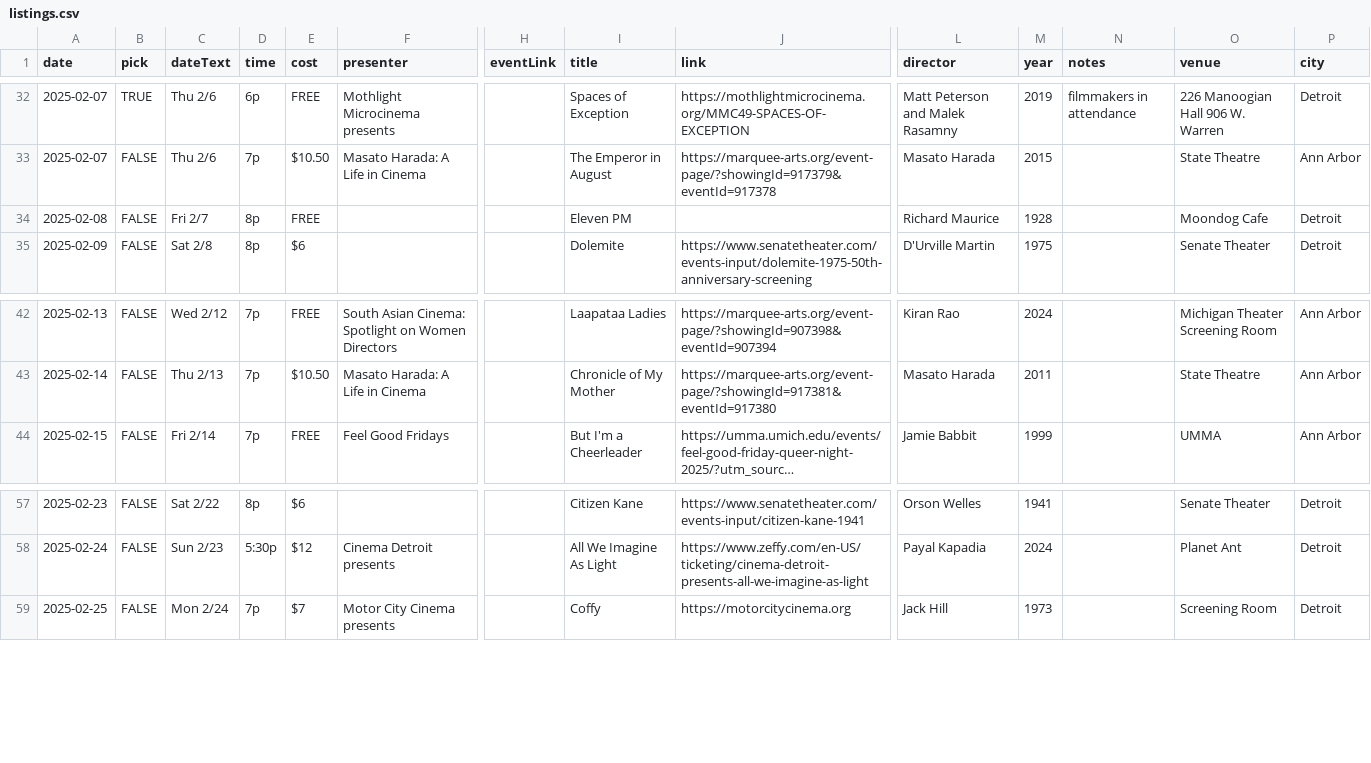
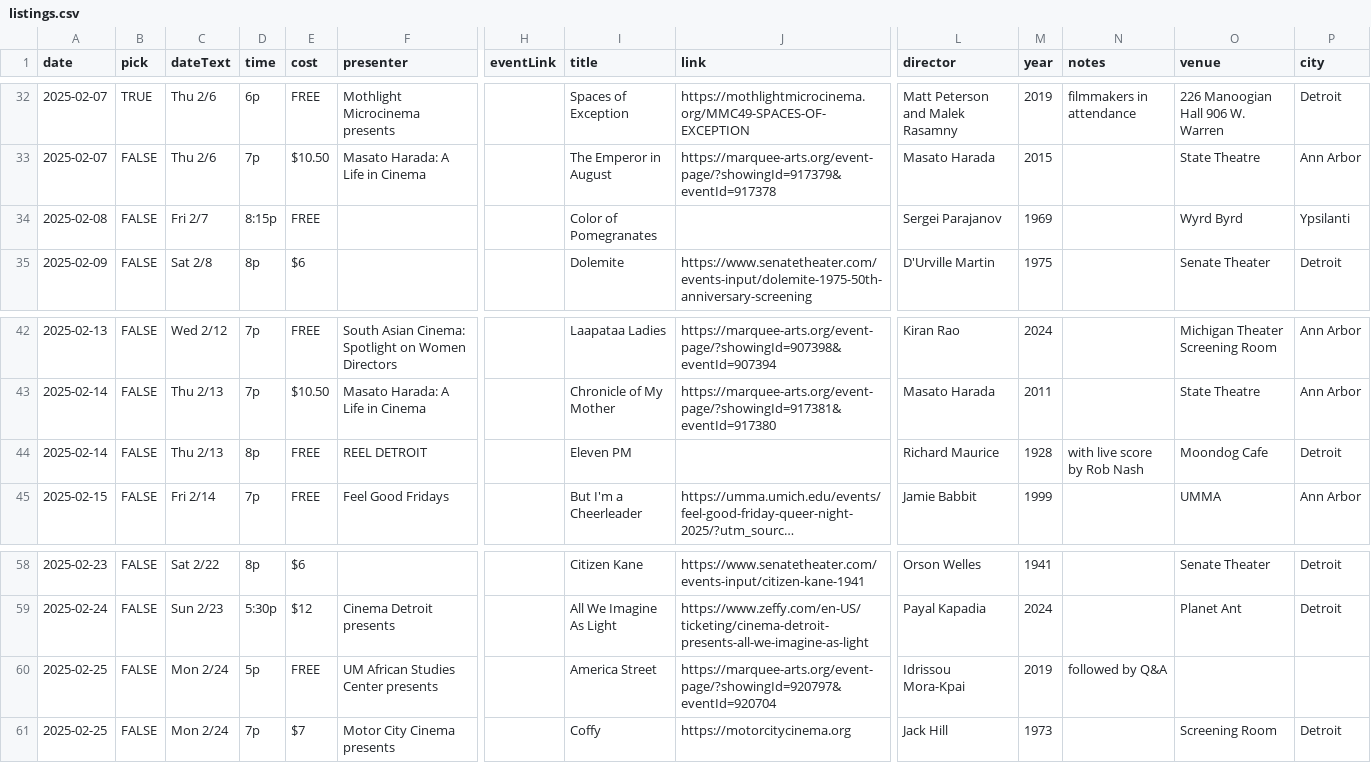
Before and after one commit to ypsijav/ypsijav.github.io, a CSV file: listings.csv, drawn as a sheet; only a part is shown, gaps mark what is left out; long unchanged cells end in …; rows hold the shown columns only; the diff names each change by its address in the sheet, - before the commit and + after, or states it on an @@ line.

Commit message:
Add files via upload

```diff
--- a/listings.csv
+++ b/listings.csv
-D34 (time): 8p
+D34 (time): 8:15p
-I34 (title): Eleven PM
+I34 (title): Color of Pomegranates
-L34 (director): Richard Maurice
+L34 (director): Sergei Parajanov
-M34 (year): 1928
+M34 (year): 1969
-O34 (venue): Moondog Cafe
+O34 (venue): Wyrd Byrd
-P34 (city): Detroit
+P34 (city): Ypsilanti
+row 44: 2025-02-14 | FALSE | Thu 2/13 | 8p | FREE | REEL DETROIT |  | Eleven PM |  | Richard Maurice | 1928 | with live score by Rob Nash | Moondog Cafe | Detroit
+row 60: 2025-02-25 | FALSE | Mon 2/24 | 5p | FREE | UM African Studies Center presents |  | America Street | https://marquee-arts.org/event-page/?showingId=920797&eventId=920704 | Idrissou Mora-Kpai | 2019 | followed by Q&A
```
